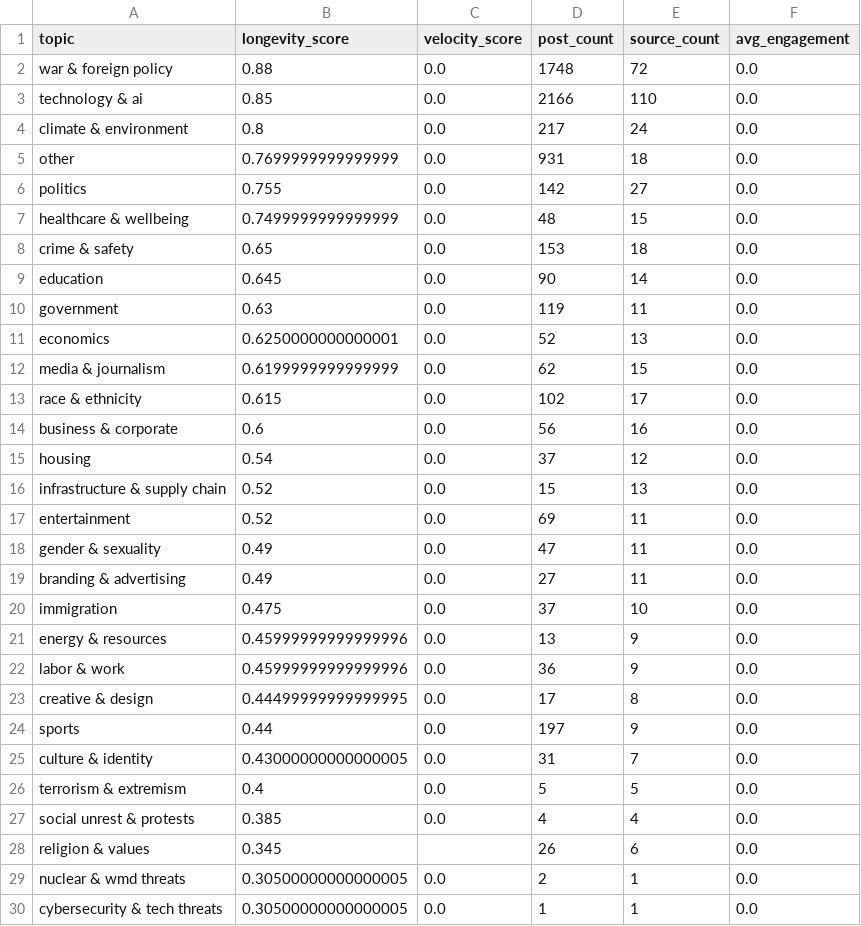
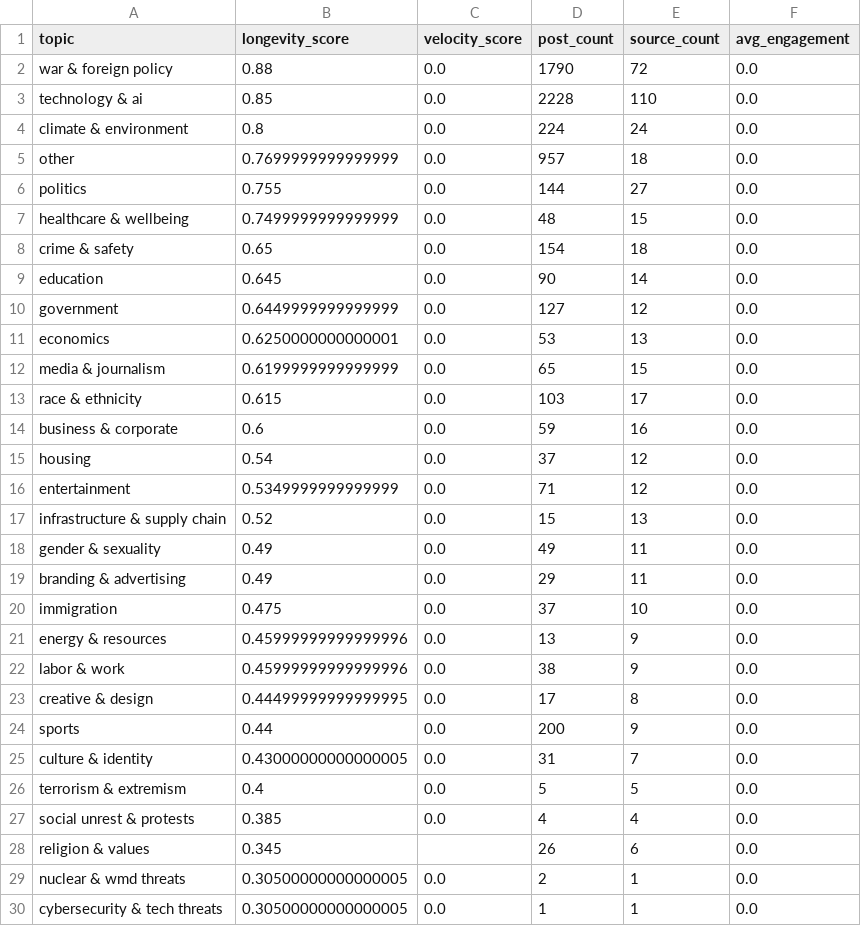
Before and after one commit to Chudetat/moodlight, a CSV file: topic_longevity.csv, drawn as a sheet.

```diff
--- a/topic_longevity.csv
+++ b/topic_longevity.csv
@@ -1,25 +1,25 @@
 topic,longevity_score,velocity_score,post_count,source_count,avg_engagement
-war & foreign policy,0.88,0.0,1748,72,0.0
-technology & ai,0.85,0.0,2166,110,0.0
-climate & environment,0.8,0.0,217,24,0.0
-other,0.7699999999999999,0.0,931,18,0.0
-politics,0.755,0.0,142,27,0.0
+war & foreign policy,0.88,0.0,1790,72,0.0
+technology & ai,0.85,0.0,2228,110,0.0
+climate & environment,0.8,0.0,224,24,0.0
+other,0.7699999999999999,0.0,957,18,0.0
+politics,0.755,0.0,144,27,0.0
 healthcare & wellbeing,0.7499999999999999,0.0,48,15,0.0
-crime & safety,0.65,0.0,153,18,0.0
+crime & safety,0.65,0.0,154,18,0.0
 education,0.645,0.0,90,14,0.0
-government,0.63,0.0,119,11,0.0
-economics,0.6250000000000001,0.0,52,13,0.0
-media & journalism,0.6199999999999999,0.0,62,15,0.0
-race & ethnicity,0.615,0.0,102,17,0.0
-business & corporate,0.6,0.0,56,16,0.0
+government,0.6449999999999999,0.0,127,12,0.0
+economics,0.6250000000000001,0.0,53,13,0.0
+media & journalism,0.6199999999999999,0.0,65,15,0.0
+race & ethnicity,0.615,0.0,103,17,0.0
+business & corporate,0.6,0.0,59,16,0.0
 housing,0.54,0.0,37,12,0.0
+entertainment,0.5349999999999999,0.0,71,12,0.0
 infrastructure & supply chain,0.52,0.0,15,13,0.0
-entertainment,0.52,0.0,69,11,0.0
-gender & sexuality,0.49,0.0,47,11,0.0
-branding & advertising,0.49,0.0,27,11,0.0
+gender & sexuality,0.49,0.0,49,11,0.0
+branding & advertising,0.49,0.0,29,11,0.0
 immigration,0.475,0.0,37,10,0.0
 energy & resources,0.45999999999999996,0.0,13,9,0.0
-labor & work,0.45999999999999996,0.0,36,9,0.0
+labor & work,0.45999999999999996,0.0,38,9,0.0
 creative & design,0.44499999999999995,0.0,17,8,0.0
-sports,0.44,0.0,197,9,0.0
+sports,0.44,0.0,200,9,0.0
 culture & identity,0.43000000000000005,0.0,31,7,0.0
```
Also changed, not shown: markets.csv, news.csv, 5 other files.
